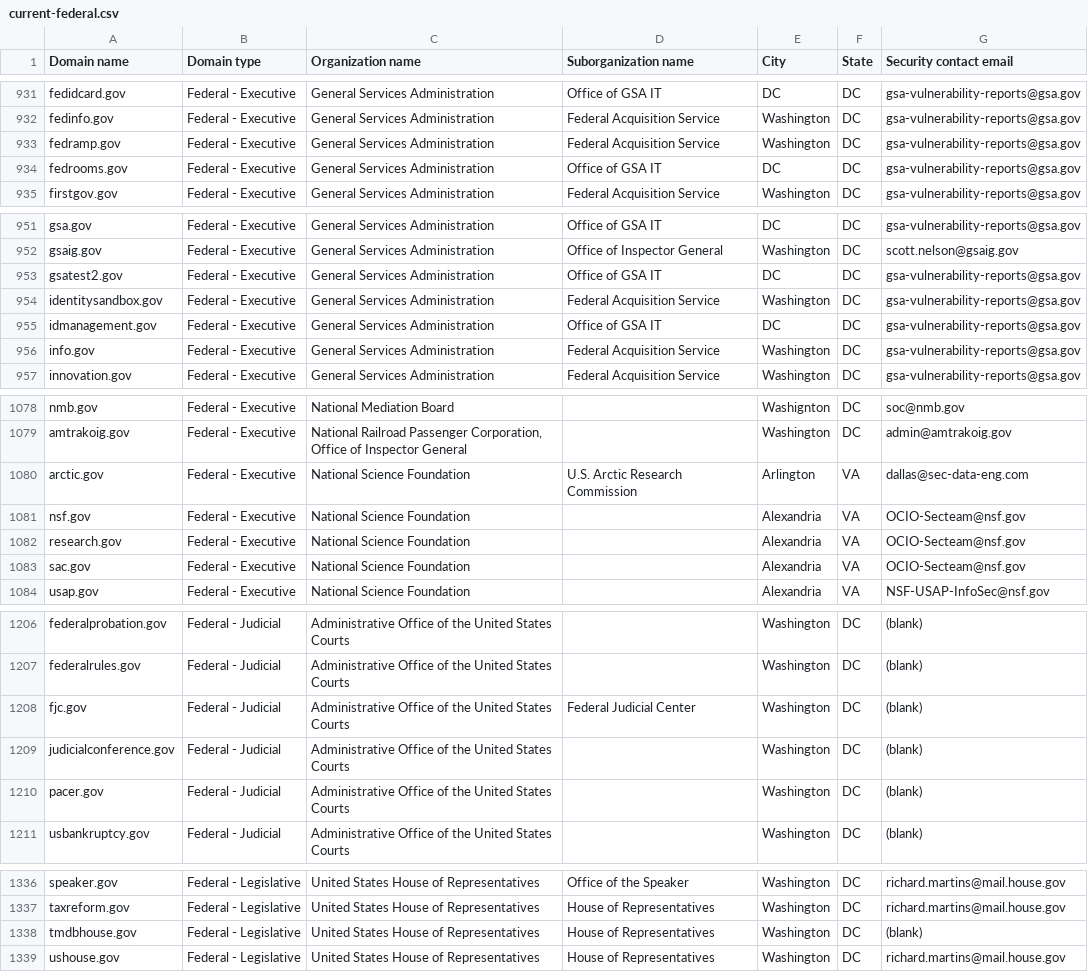
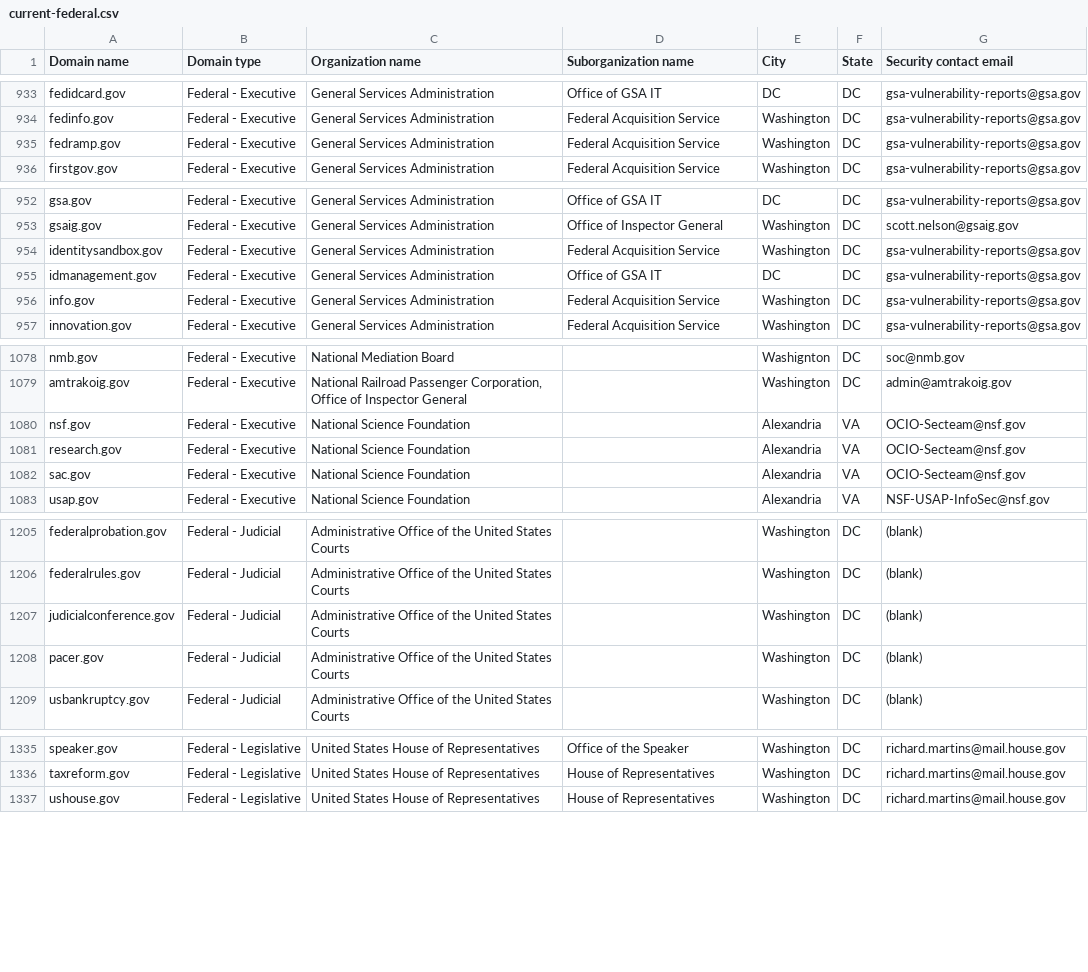
Before and after one commit to zandercymatics/dotgov-data, a CSV file: current-federal.csv, drawn as a sheet; only a part is shown, gaps mark what is left out; removed rows and columns are numbered as before the commit, all else as after; the diff covers the shown part only; the diff names each change by its address in the sheet, - before the commit and + after, or states it on an @@ line.

Commit message:
Flat: latest data (2026-03-20T06:29:03.105Z) {   "date": "2026-03-20T06:29:03.105Z",   "files": [     {       "name": "current-federal.csv",       "deltaBytes": -745,       "source": "https://manage.get.gov/api/v1/get-report/current-federal"     },     {       "name": "current-full.csv",       "deltaBytes": -562,       "source": "https://manage.get.gov/api/v1/get-report/current-full"     }   ] }

```diff
--- a/current-federal.csv
+++ b/current-federal.csv
-row 934: fedrooms.gov | Federal - Executive | General Services Administration | Office of GSA IT | DC | DC | gsa-vulnerability-reports@gsa.gov
-row 953: gsatest2.gov | Federal - Executive | General Services Administration | Office of GSA IT | DC | DC | gsa-vulnerability-reports@gsa.gov
-row 1080: arctic.gov | Federal - Executive | National Science Foundation | U.S. Arctic Research Commission | Arlington | VA | dallas@sec-data-eng.com
-row 1208: fjc.gov | Federal - Judicial | Administrative Office of the United States Courts | Federal Judicial Center | Washington | DC | (blank)
-row 1338: tmdbhouse.gov | Federal - Legislative | United States House of Representatives | House of Representatives | Washington | DC | (blank)
```
Also changed, not shown: 5 added rows, 2 removed rows and 18 edited cells elsewhere in this file, 1 other file.
